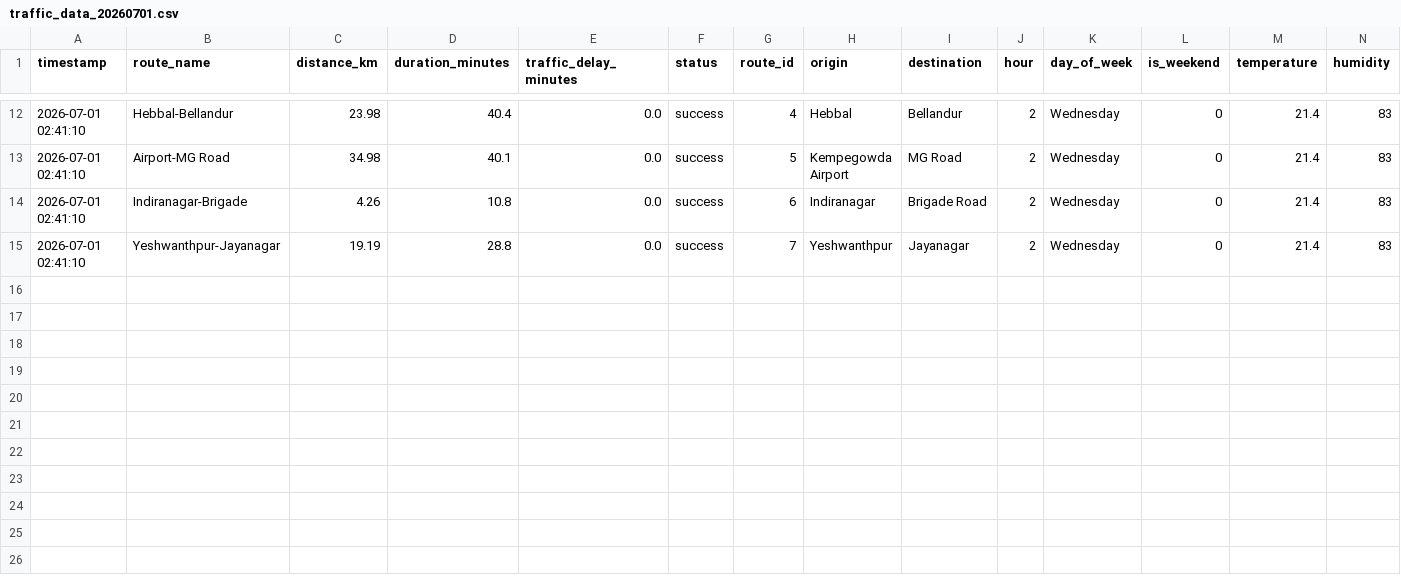
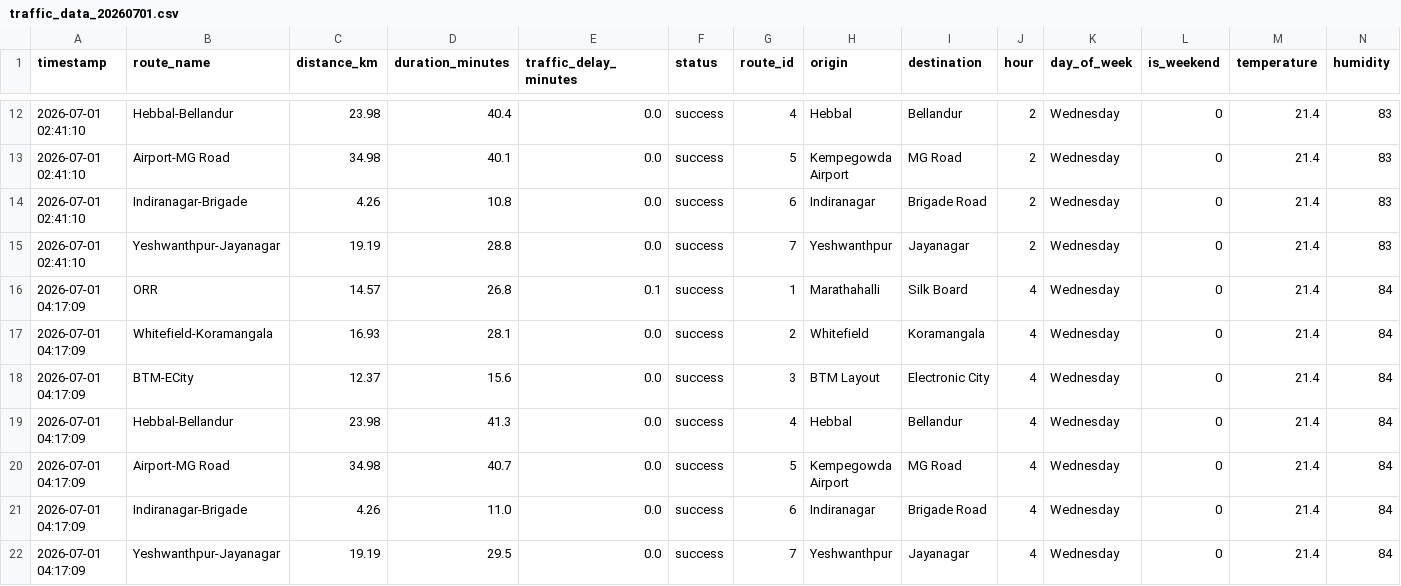
Before and after one commit to Fayaz-15/new-bangalore-traffic-prediction, a CSV file: data/raw/traffic_data_20260701.csv, drawn as a sheet; only a part is shown, gaps mark what is left out; rows hold the shown columns only; the diff names each change by its address in the sheet, - before the commit and + after, or states it on an @@ line.

```diff
--- a/data/raw/traffic_data_20260701.csv
+++ b/data/raw/traffic_data_20260701.csv
+row 16: 2026-07-01 04:17:09 | ORR | 14.57 | 26.8 | 0.1 | success | 1 | Marathahalli | Silk Board | 4 | Wednesday | 0 | 21.4 | 84
+row 17: 2026-07-01 04:17:09 | Whitefield-Koramangala | 16.93 | 28.1 | 0.0 | success | 2 | Whitefield | Koramangala | 4 | Wednesday | 0 | 21.4 | 84
+row 18: 2026-07-01 04:17:09 | BTM-ECity | 12.37 | 15.6 | 0.0 | success | 3 | BTM Layout | Electronic City | 4 | Wednesday | 0 | 21.4 | 84
+row 19: 2026-07-01 04:17:09 | Hebbal-Bellandur | 23.98 | 41.3 | 0.0 | success | 4 | Hebbal | Bellandur | 4 | Wednesday | 0 | 21.4 | 84
+row 20: 2026-07-01 04:17:09 | Airport-MG Road | 34.98 | 40.7 | 0.0 | success | 5 | Kempegowda Airport | MG Road | 4 | Wednesday | 0 | 21.4 | 84
+row 21: 2026-07-01 04:17:09 | Indiranagar-Brigade | 4.26 | 11.0 | 0.0 | success | 6 | Indiranagar | Brigade Road | 4 | Wednesday | 0 | 21.4 | 84
+row 22: 2026-07-01 04:17:09 | Yeshwanthpur-Jayanagar | 19.19 | 29.5 | 0.0 | success | 7 | Yeshwanthpur | Jayanagar | 4 | Wednesday | 0 | 21.4 | 84
```
